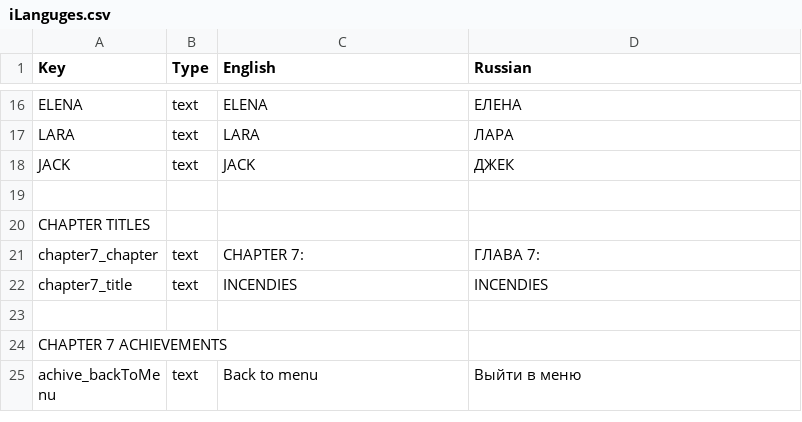
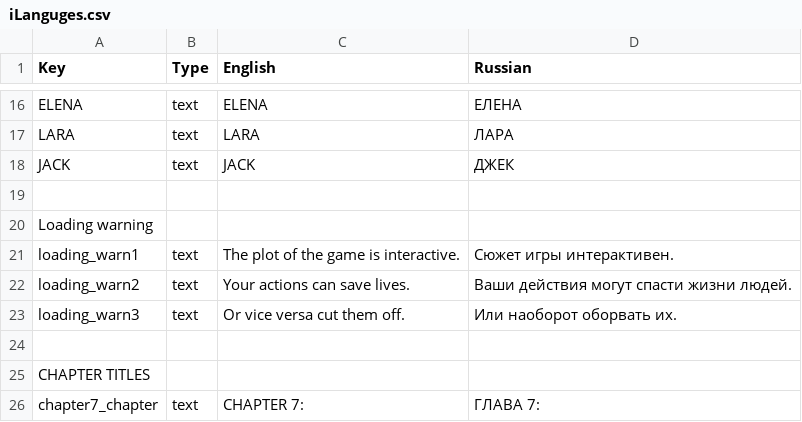
Before and after one commit to DeMoZ/Midline85, a CSV file: Call991/Assets/Resources/iLanguges.csv, drawn as a sheet; only a part is shown, gaps mark what is left out; the shorter side is filled out with more unchanged rows.

Commit message:
Loading screen warning translation.

```diff
--- a/Call991/Assets/Resources/iLanguges.csv
+++ b/Call991/Assets/Resources/iLanguges.csv
@@ -19,2 +19,7 @@ JACK,text,JACK,ДЖЕК,,,,,,,,,,,,,,,,,,,,,,
 ,,,,,,,,,,,,,,,,,,,,,,,,,
+Loading warning,,,,,,,,,,,,,,,,,,,,,,,,,
+loading_warn1,text,The plot of the game is interactive.,Сюжет игры интерактивен.,,,,,,,,,,,,,,,,,,,,,,
+loading_warn2,text,Your actions can save lives.,Ваши действия могут спасти жизни людей.,,,,,,,,,,,,,,,,,,,,,,
+loading_warn3,text,Or vice versa cut them off.,Или наоборот оборвать их.,,,,,,,,,,,,,,,,,,,,,,
+,,,,,,,,,,,,,,,,,,,,,,,,,
 CHAPTER TITLES,,,,,,,,,,,,,,,,,,,,,,,,,
```
Also changed, not shown: 3 other files.
